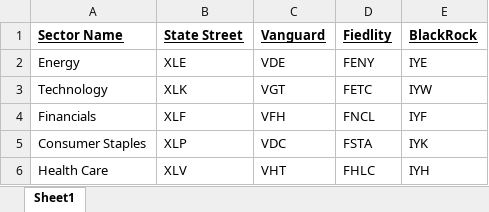
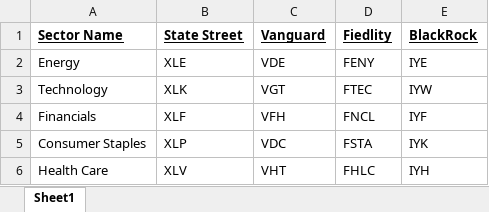
Before and after one commit to sarthak0906/ETF, an Excel workbook: Major 4 Etfs.xlsx, sheet Sheet1, drawn as a sheet; values as stored, in another font and other column widths than the file's, no borders; the diff names each change by its address in the sheet, - before the commit and + after, or states it on an @@ line.

```diff
--- a/Major 4 Etfs.xlsx (sheet Sheet1)
+++ b/Major 4 Etfs.xlsx (sheet Sheet1)
-D3 (Fiedlity): FETC
+D3 (Fiedlity): FTEC
```
Also changed, not shown: 38 other files.
